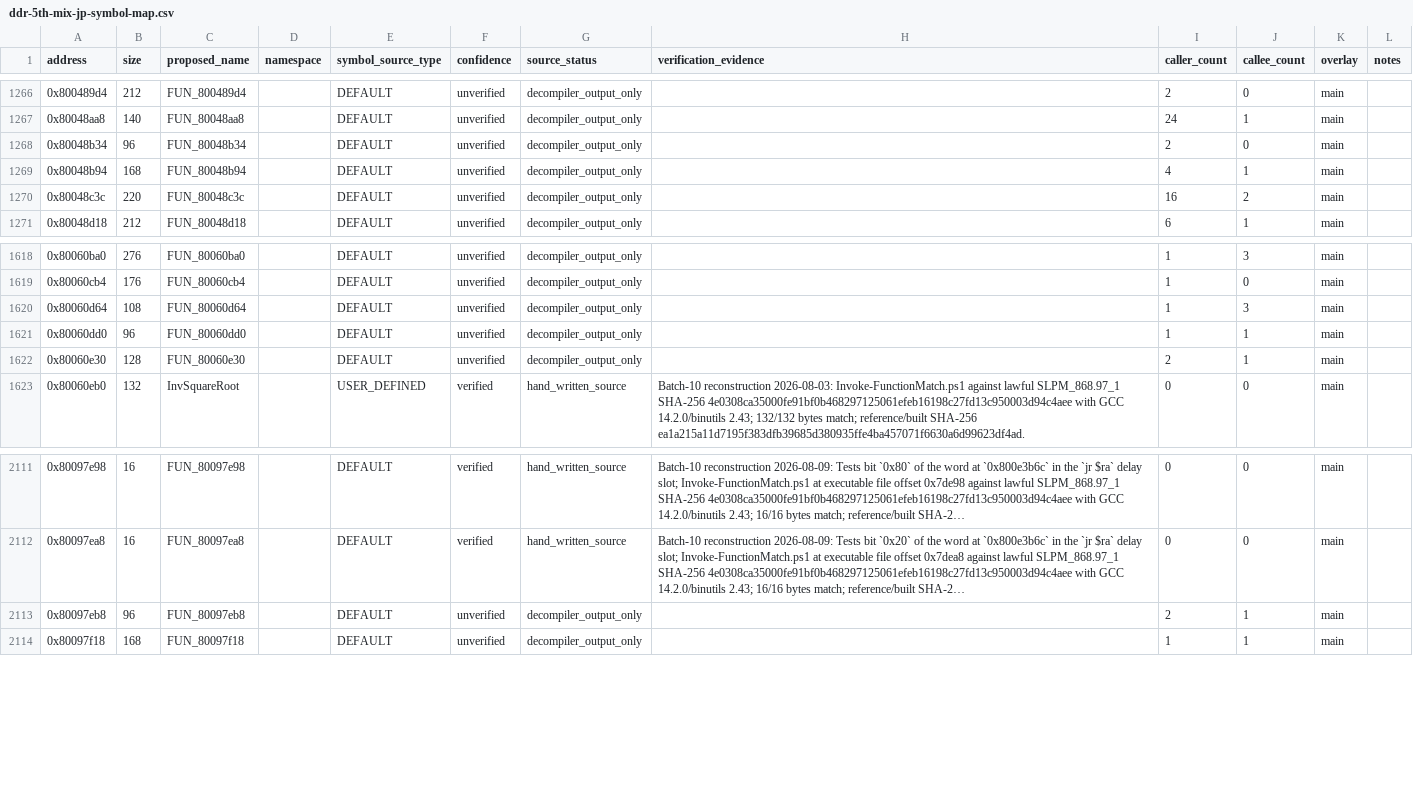
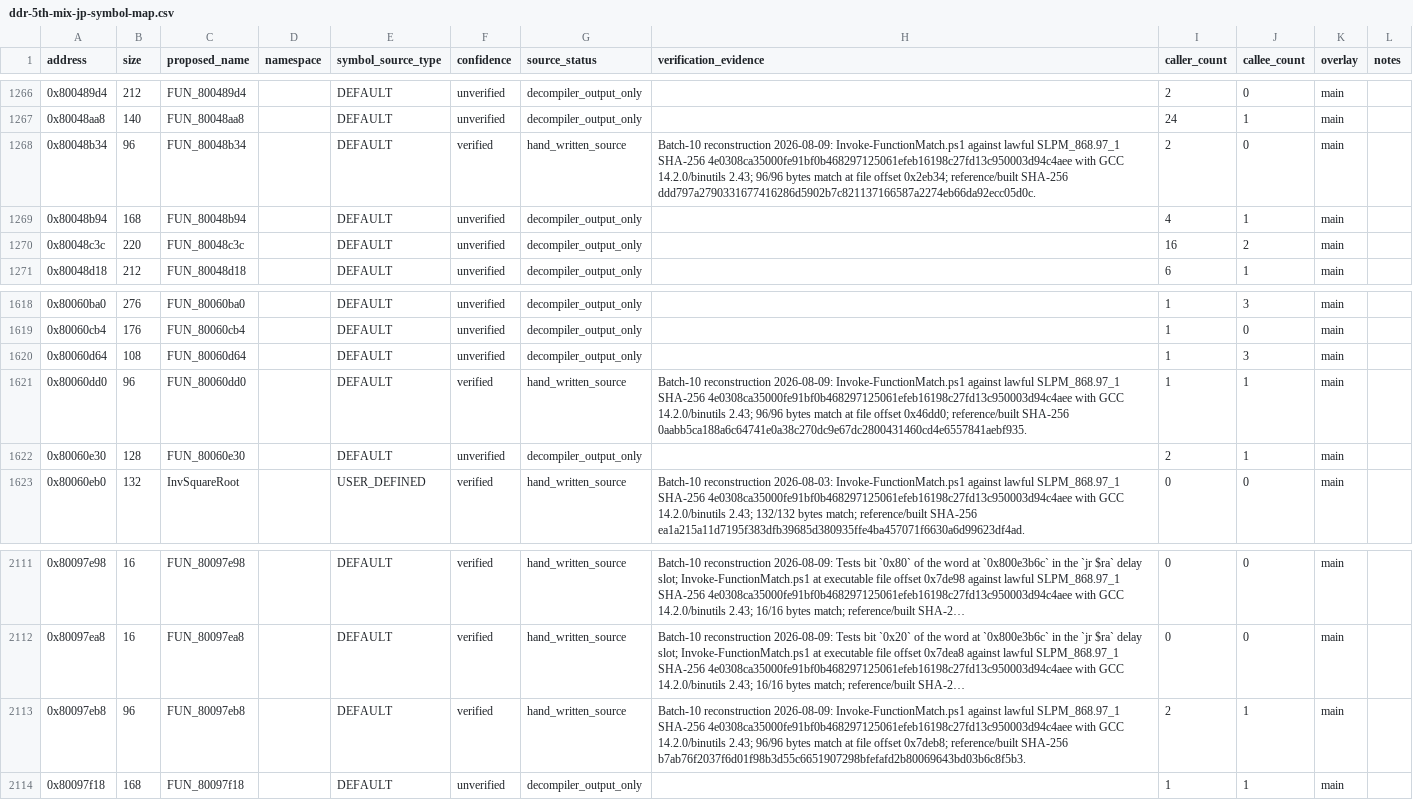
Before and after one commit to RieLoveChan/RiePS1, a CSV file: docs/games/ddr-5th-mix-jp-symbol-map.csv, drawn as a sheet; only a part is shown, gaps mark what is left out; long unchanged cells end in …; the diff names each change by its address in the sheet, - before the commit and + after, or states it on an @@ line.

Commit message:
Match three DDR5 processing helpers

```diff
--- a/docs/games/ddr-5th-mix-jp-symbol-map.csv
+++ b/docs/games/ddr-5th-mix-jp-symbol-map.csv
-F1268 (confidence): unverified
+F1268 (confidence): verified
-G1268 (source_status): decompiler_output_only
+G1268 (source_status): hand_written_source
-H1268 (verification_evidence): (empty)
+H1268 (verification_evidence): Batch-10 reconstruction 2026-08-09: Invoke-FunctionMatch.ps1 against lawful SLPM_868.97_1 SHA-256 4e0308ca35000fe91bf0b468297125061efeb16198c27fd13c950003d94c4aee with GCC 14.2.0/binutils 2.43; 96/96 bytes match at file offset 0x2eb34; reference/built SHA-256 ddd797a2790331677416286d5902b7c821137166587a2274eb66da92ecc05d0c.
-F1621 (confidence): unverified
+F1621 (confidence): verified
-G1621 (source_status): decompiler_output_only
+G1621 (source_status): hand_written_source
-H1621 (verification_evidence): (empty)
+H1621 (verification_evidence): Batch-10 reconstruction 2026-08-09: Invoke-FunctionMatch.ps1 against lawful SLPM_868.97_1 SHA-256 4e0308ca35000fe91bf0b468297125061efeb16198c27fd13c950003d94c4aee with GCC 14.2.0/binutils 2.43; 96/96 bytes match at file offset 0x46dd0; reference/built SHA-256 0aabb5ca188a6c64741e0a38c270dc9e67dc2800431460cd4e6557841aebf935.
-F2113 (confidence): unverified
+F2113 (confidence): verified
-G2113 (source_status): decompiler_output_only
+G2113 (source_status): hand_written_source
-H2113 (verification_evidence): (empty)
+H2113 (verification_evidence): Batch-10 reconstruction 2026-08-09: Invoke-FunctionMatch.ps1 against lawful SLPM_868.97_1 SHA-256 4e0308ca35000fe91bf0b468297125061efeb16198c27fd13c950003d94c4aee with GCC 14.2.0/binutils 2.43; 96/96 bytes match at file offset 0x7deb8; reference/built SHA-256 b7ab76f2037f6d01f98b3d55c6651907298bfefafd2b80069643bd03b6c8f5b3.
```
Also changed, not shown: 3 other files.
